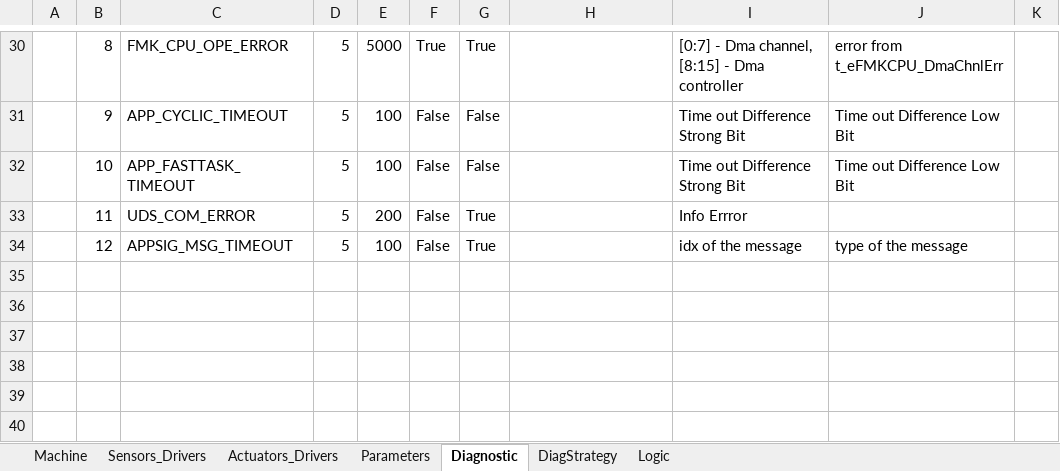
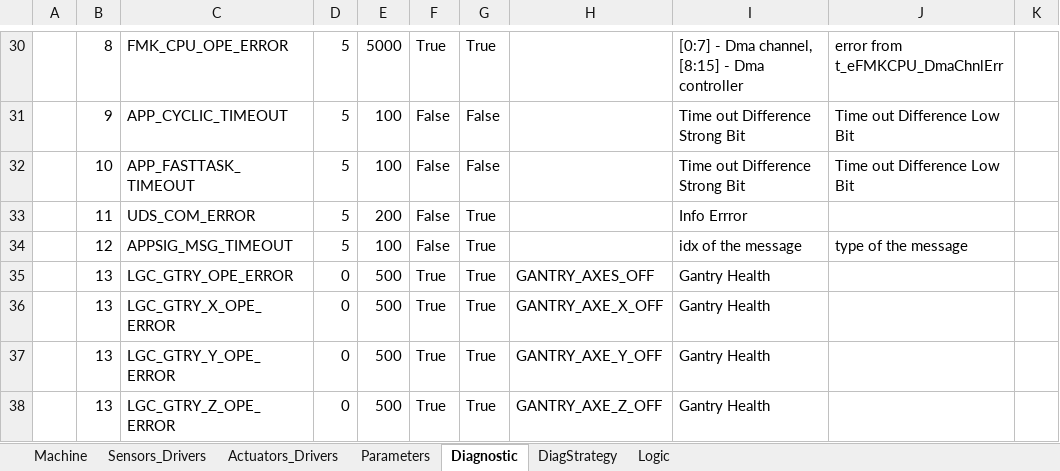
Before and after one commit to mbarbeau0545/ProjectGamma, an Excel workbook: Doc/ConfigPrj/ExcelCfg/Project_SoftwareCfg.xlsm, sheet Diagnostic, drawn as a sheet; only a part is shown, gaps mark what is left out; values as stored, in another font and other column widths than the file's, no borders; table styles not drawn; the diff names each change by its address in the sheet, - before the commit and + after, or states it on an @@ line.

```diff
--- a/Doc/ConfigPrj/ExcelCfg/Project_SoftwareCfg.xlsm (sheet Diagnostic)
+++ b/Doc/ConfigPrj/ExcelCfg/Project_SoftwareCfg.xlsm (sheet Diagnostic)
+row 35:  | 13 | LGC_GTRY_OPE_ERROR | 0 | 500 | True | True | GANTRY_AXES_OFF | Gantry Health
+row 36:  | 13 | LGC_GTRY_X_OPE_ERROR | 0 | 500 | True | True | GANTRY_AXE_X_OFF | Gantry Health
+row 37:  | 13 | LGC_GTRY_Y_OPE_ERROR | 0 | 500 | True | True | GANTRY_AXE_Y_OFF | Gantry Health
+row 38:  | 13 | LGC_GTRY_Z_OPE_ERROR | 0 | 500 | True | True | GANTRY_AXE_Z_OFF | Gantry Health
```
Also changed, not shown: sheet Parameters, sheet Logic, sheet Actuators_Drivers, sheet DiagStrategy, Doc/ConfigPrj/ExcelCfg/STM32G474RE/STM32G474RE_HwCfg.xlsx, 22 other files.
